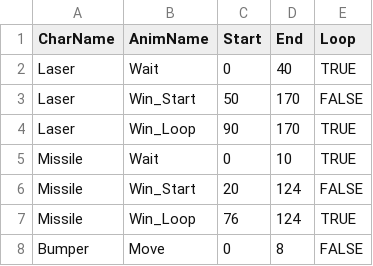
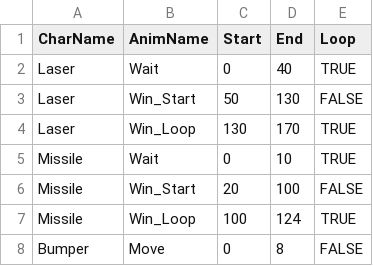
Before and after one commit to TKM495/OsidasuShooting, a CSV file: OsidasuShooting/media/Csv/ModelAnimationData.csv, drawn as a sheet.

```diff
--- a/OsidasuShooting/media/Csv/ModelAnimationData.csv
+++ b/OsidasuShooting/media/Csv/ModelAnimationData.csv
@@ -2,7 +2,7 @@ CharName,AnimName,Start,End,Loop
 Laser,Wait,0,40,TRUE
-Laser,Win_Start,50,170,FALSE
-Laser,Win_Loop,90,170,TRUE
+Laser,Win_Start,50,130,FALSE
+Laser,Win_Loop,130,170,TRUE
 Missile,Wait,0,10,TRUE
-Missile,Win_Start,20,124,FALSE
-Missile,Win_Loop,76,124,TRUE
+Missile,Win_Start,20,100,FALSE
+Missile,Win_Loop,100,124,TRUE
 Bumper,Move,0,8,FALSE
```
Also changed, not shown: 22 other files.
